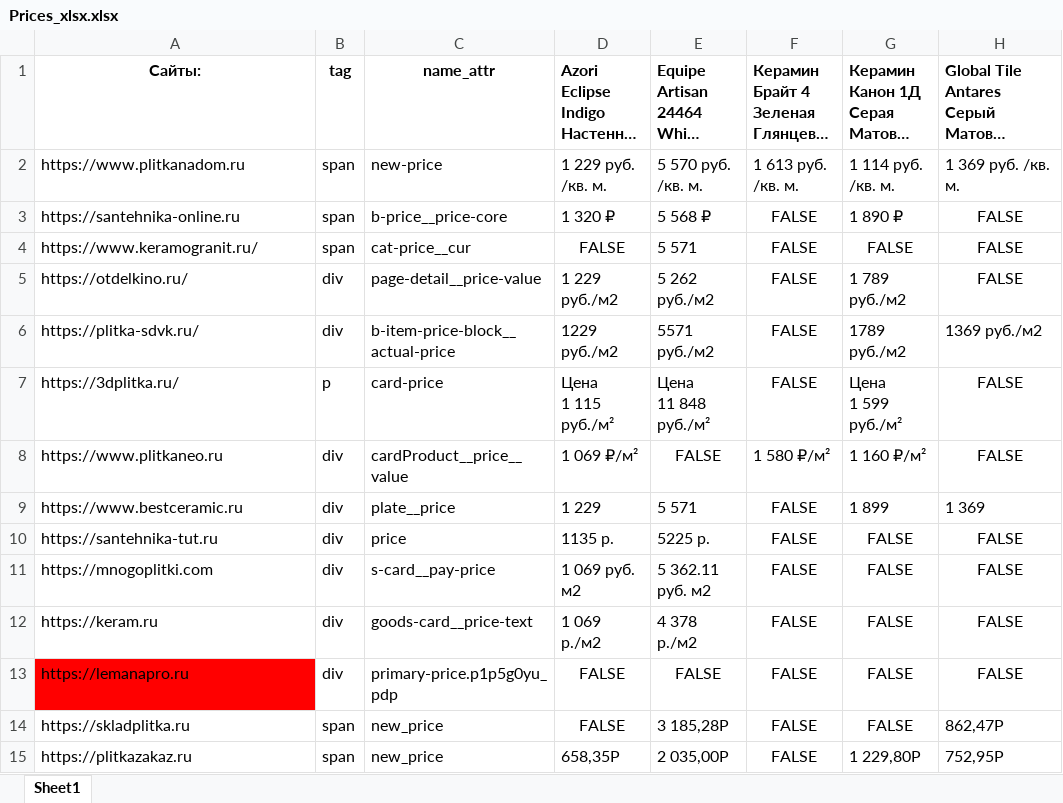
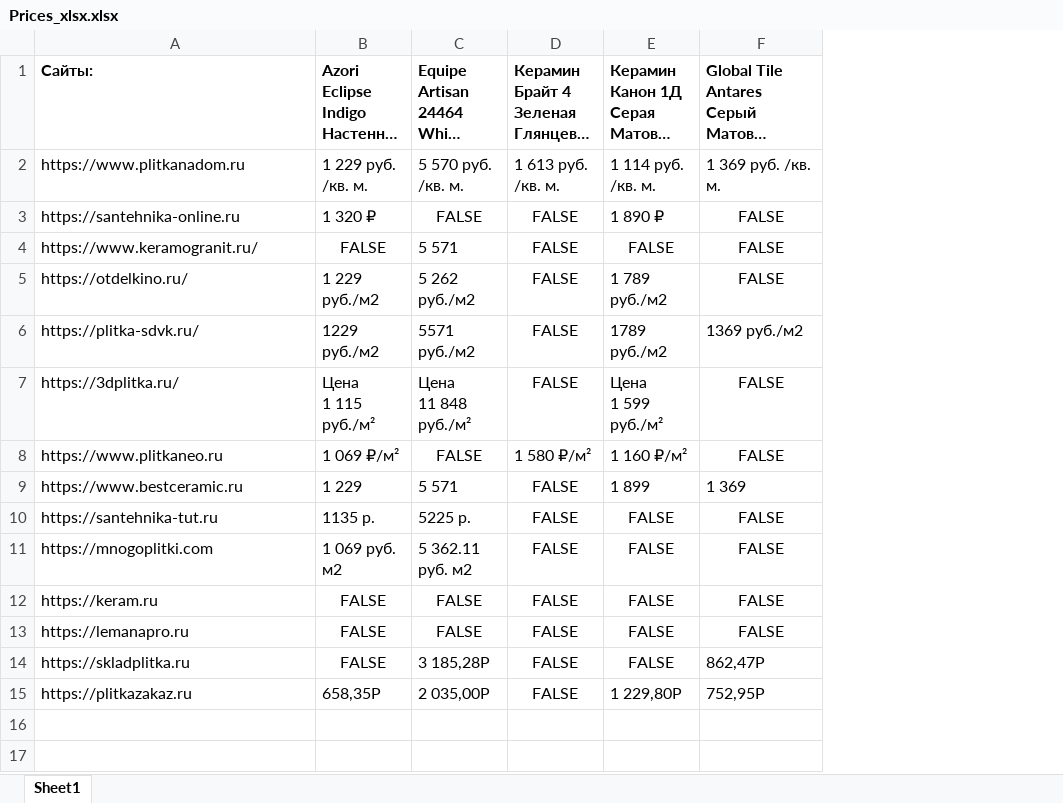
Before and after one commit to alekseybiz/Data-analyzis, an Excel workbook: Prices_Tiles_Competitors/Prices_xlsx.xlsx, sheet Sheet1, drawn as a sheet; long unchanged cells end in …; values as stored, in another font and other column widths than the file's, no borders; removed rows and columns are numbered as before the commit, all else as after; the diff names each change by its address in the sheet, - before the commit and + after, or states it on an @@ line.

```diff
--- a/Prices_Tiles_Competitors/Prices_xlsx.xlsx (sheet Sheet1)
+++ b/Prices_Tiles_Competitors/Prices_xlsx.xlsx (sheet Sheet1)
-column B, rows 1-15: tag | span | span | span | div | div | p | div | div | div | div | div | div | span | span
-column C, rows 1-15: name_attr | new-price | b-price__price-core | cat-price__cur | page-detail__price-value | b-item-price-block__actual-price | card-price | cardProduct__price__value | plate__price | price | s-card__pay-price | goods-card__price-text | primary-price.p1p5g0yu_pdp | new_price | new_price
-A1 alignment: center
+A1 alignment: left
-C3: 5 568 ₽
+C3: FALSE
-C3 alignment: left
+C3 alignment: center
-B12: 1 069 р./м2
+B12: FALSE
-B12:C12 alignment: left
+B12:C12 alignment: center
-C12: 4 378 р./м2
+C12: FALSE
-A13 fill: #FF0000
+A13 fill: none
```
Also changed, not shown: 1 other file.
